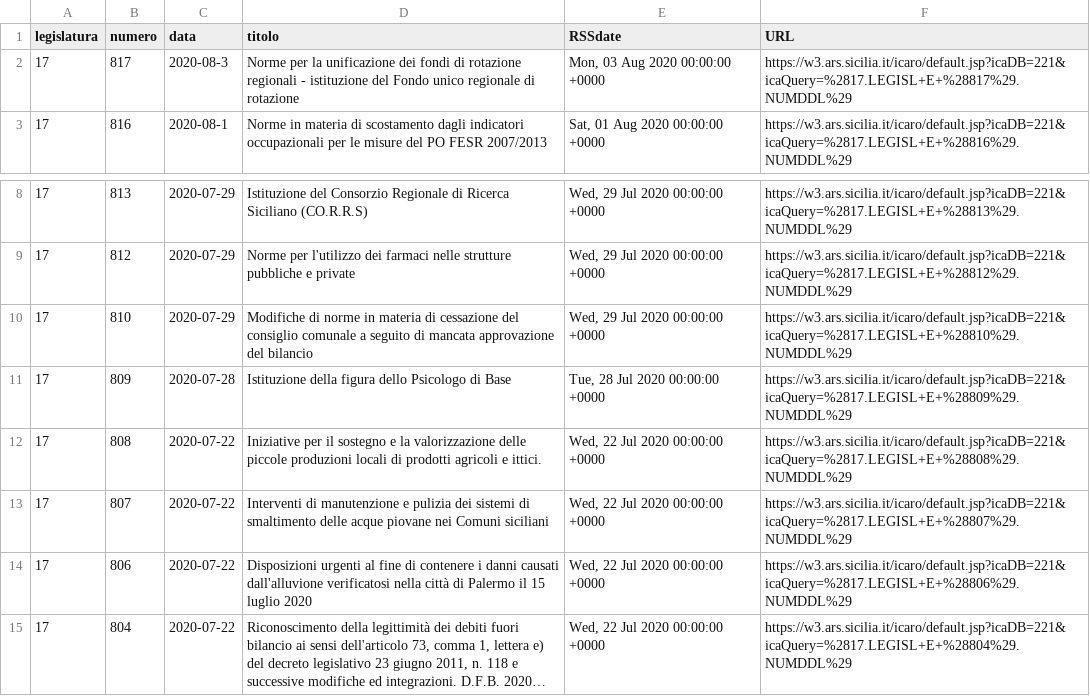
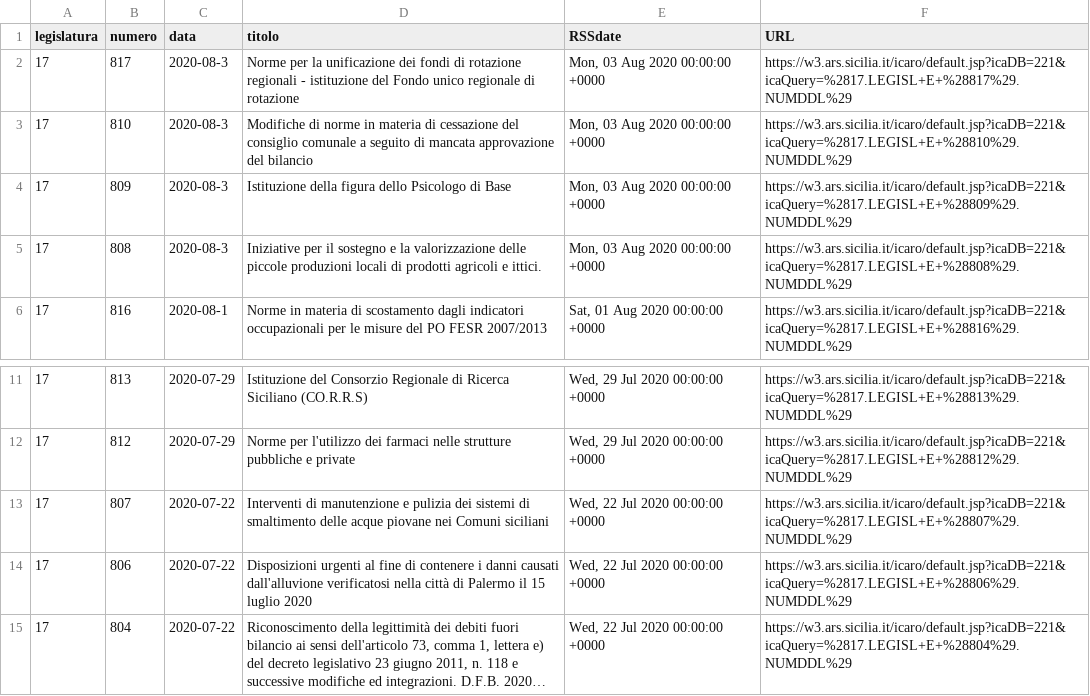
Before and after one commit to opendatasicilia/RSSdisegniLeggeAssembleaRegionaleSiciliana, a CSV file: docs/disegniLegge_latest.csv, drawn as a sheet; only a part is shown, gaps mark what is left out; long unchanged cells end in ….

```diff
--- a/docs/disegniLegge_latest.csv
+++ b/docs/disegniLegge_latest.csv
@@ -2,2 +2,5 @@ legislatura,numero,data,titolo,RSSdate,URL
 17,817,2020-08-3,Norme per la unificazione dei fondi di rotazione regionali - istituzione del Fondo unico regionale di rotazione,"Mon, 03 Aug 2020 00:00:00 +0000",https://w3.ars.sicilia.it/icaro/default.jsp?icaDB=221&icaQuery=%2817.LEGISL+E+%28817%29.NUMDDL%29
+17,810,2020-08-3,Modifiche di norme in materia di cessazione del consiglio comunale a seguito di mancata approvazione del bilancio,"Mon, 03 Aug 2020 00:00:00 +0000",https://w3.ars.sicilia.it/icaro/default.jsp?icaDB=221&icaQuery=%2817.LEGISL+E+%28810%29.NUMDDL%29
+17,809,2020-08-3,Istituzione della figura dello Psicologo di Base,"Mon, 03 Aug 2020 00:00:00 +0000",https://w3.ars.sicilia.it/icaro/default.jsp?icaDB=221&icaQuery=%2817.LEGISL+E+%28809%29.NUMDDL%29
+17,808,2020-08-3,Iniziative per il sostegno e la valorizzazione delle piccole produzioni locali di prodotti agricoli e ittici.,"Mon, 03 Aug 2020 00:00:00 +0000",https://w3.ars.sicilia.it/icaro/default.jsp?icaDB=221&icaQuery=%2817.LEGISL+E+%28808%29.NUMDDL%29
 17,816,2020-08-1,Norme in materia di scostamento dagli indicatori occupazionali per le misure del PO FESR 2007/2013,"Sat, 01 Aug 2020 00:00:00 +0000",https://w3.ars.sicilia.it/icaro/default.jsp?icaDB=221&icaQuery=%2817.LEGISL+E+%28816%29.NUMDDL%29
@@ -9,5 +12,2 @@ legislatura,numero,data,titolo,RSSdate,URL
 17,812,2020-07-29,Norme per l'utilizzo dei farmaci nelle strutture pubbliche e private,"Wed, 29 Jul 2020 00:00:00 +0000",https://w3.ars.sicilia.it/icaro/default.jsp?icaDB=221&icaQuery=%2817.LEGISL+E+%28812%29.NUMDDL%29
-17,810,2020-07-29,Modifiche di norme in materia di cessazione del consiglio comunale a seguito di mancata approvazione del bilancio,"Wed, 29 Jul 2020 00:00:00 +0000",https://w3.ars.sicilia.it/icaro/default.jsp?icaDB=221&icaQuery=%2817.LEGISL+E+%28810%29.NUMDDL%29
-17,809,2020-07-28,Istituzione della figura dello Psicologo di Base,"Tue, 28 Jul 2020 00:00:00 +0000",https://w3.ars.sicilia.it/icaro/default.jsp?icaDB=221&icaQuery=%2817.LEGISL+E+%28809%29.NUMDDL%29
-17,808,2020-07-22,Iniziative per il sostegno e la valorizzazione delle piccole produzioni locali di prodotti agricoli e ittici.,"Wed, 22 Jul 2020 00:00:00 +0000",https://w3.ars.sicilia.it/icaro/default.jsp?icaDB=221&icaQuery=%2817.LEGISL+E+%28808%29.NUMDDL%29
 17,807,2020-07-22,Interventi di manutenzione e pulizia dei sistemi di smaltimento delle acque piovane nei Comuni siciliani,"Wed, 22 Jul 2020 00:00:00 +0000",https://w3.ars.sicilia.it/icaro/default.jsp?icaDB=221&icaQuery=%2817.LEGISL+E+%28807%29.NUMDDL%29
```
Also changed, not shown: docs/disegniLegge_storico.csv, 1 other file.
